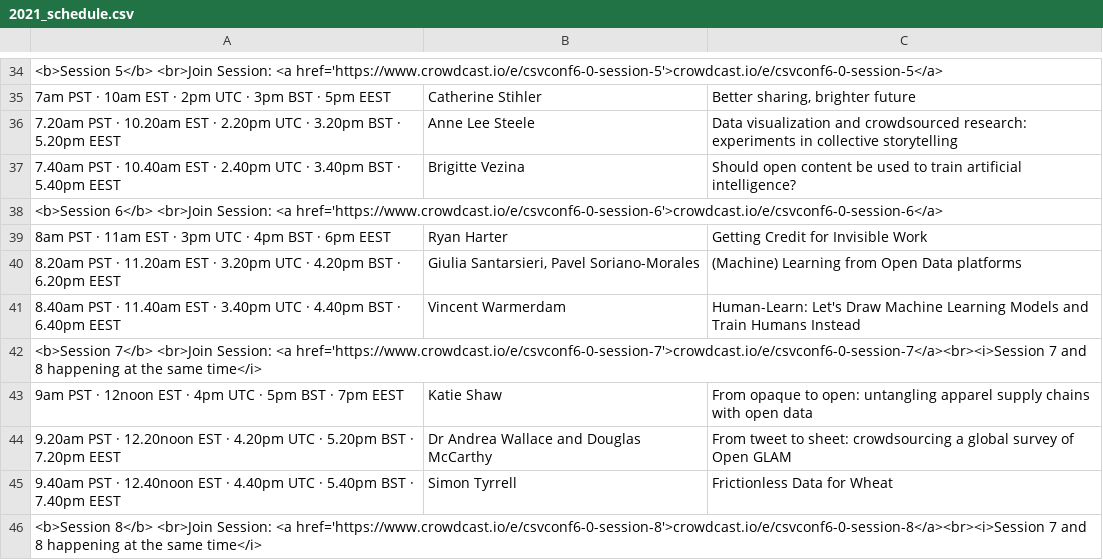
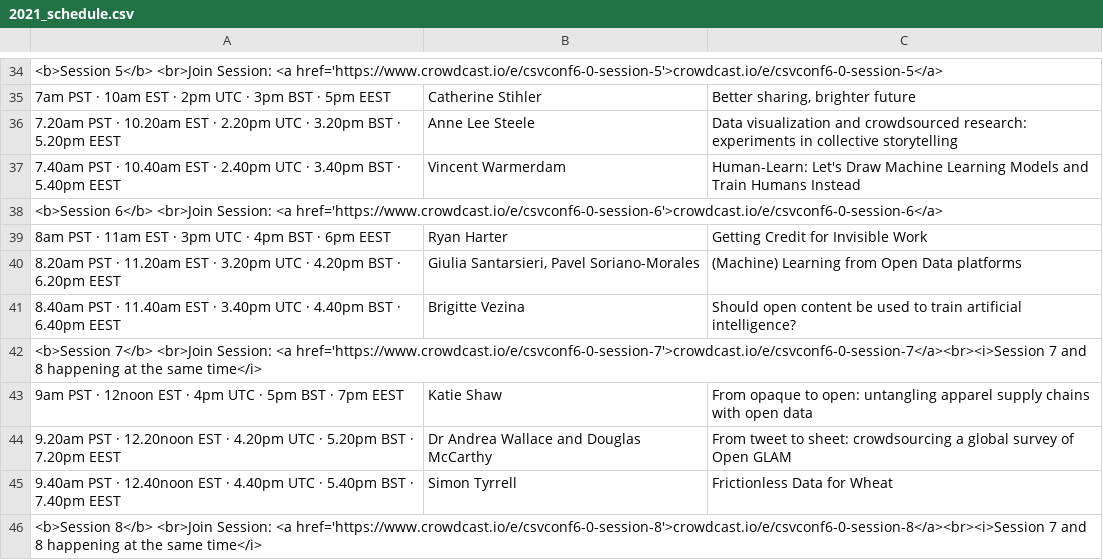
Before and after one commit to csvconf/csvconf.com, a CSV file: _data/2021_schedule.csv, drawn as a sheet; only a part is shown, gaps mark what is left out; the diff names each change by its address in the sheet, - before the commit and + after, or states it on an @@ line.

Commit message:
swapping schedules part 2
Swapping Brigitte and Vincent

```diff
--- a/_data/2021_schedule.csv
+++ b/_data/2021_schedule.csv
-B37: Brigitte Vezina
+B37: Vincent Warmerdam
-C37: Should open content be used to train artificial intelligence?
+C37: Human-Learn: Let's Draw Machine Learning Models and Train Humans Instead
-B41: Vincent Warmerdam
+B41: Brigitte Vezina
-C41: Human-Learn: Let's Draw Machine Learning Models and Train Humans Instead
+C41: Should open content be used to train artificial intelligence?
```
